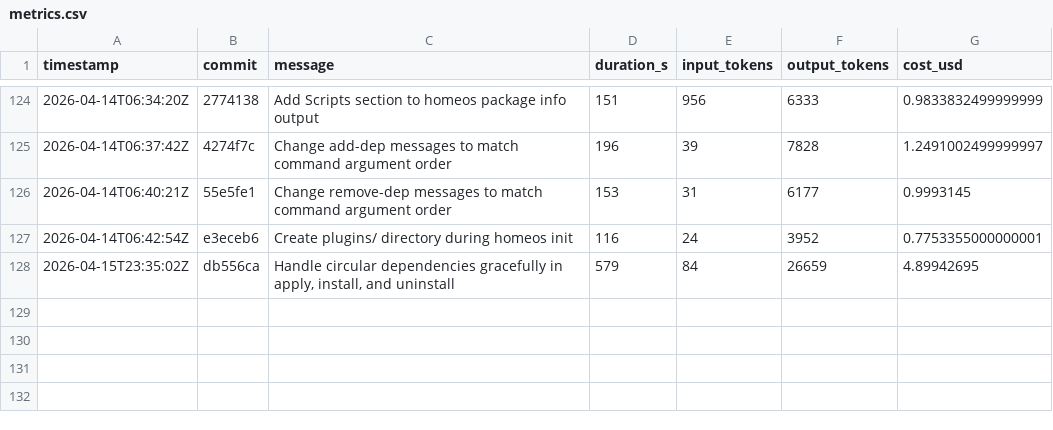
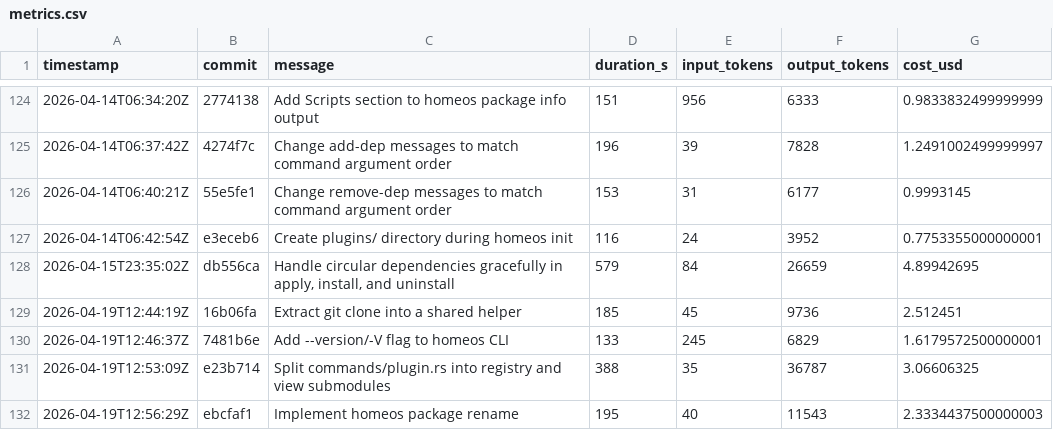
Before and after one commit to hainet50b/homeos, a CSV file: metrics.csv, drawn as a sheet; only a part is shown, gaps mark what is left out; the diff names each change by its address in the sheet, - before the commit and + after, or states it on an @@ line.

```diff
--- a/metrics.csv
+++ b/metrics.csv
+row 129: 2026-04-19T12:44:19Z | 16b06fa | Extract git clone into a shared helper | 185 | 45 | 9736 | 2.512451
+row 130: 2026-04-19T12:46:37Z | 7481b6e | Add --version/-V flag to homeos CLI | 133 | 245 | 6829 | 1.6179572500000001
+row 131: 2026-04-19T12:53:09Z | e23b714 | Split commands/plugin.rs into registry and view submodules | 388 | 35 | 36787 | 3.06606325
+row 132: 2026-04-19T12:56:29Z | ebcfaf1 | Implement homeos package rename | 195 | 40 | 11543 | 2.3334437500000003
```
Also changed, not shown: 5 other files.
